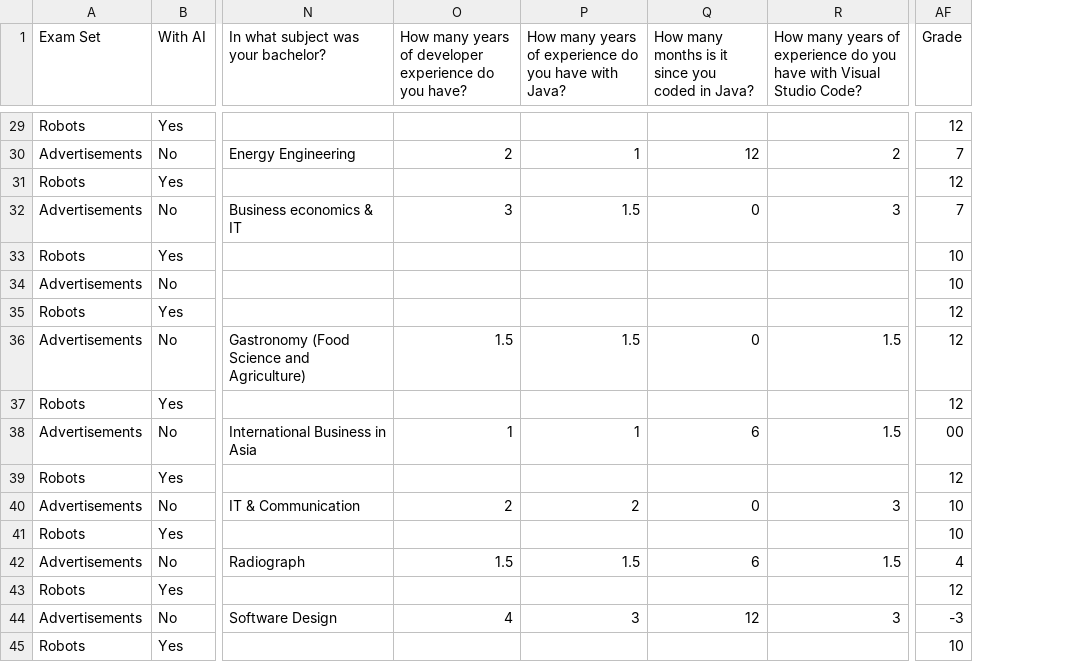
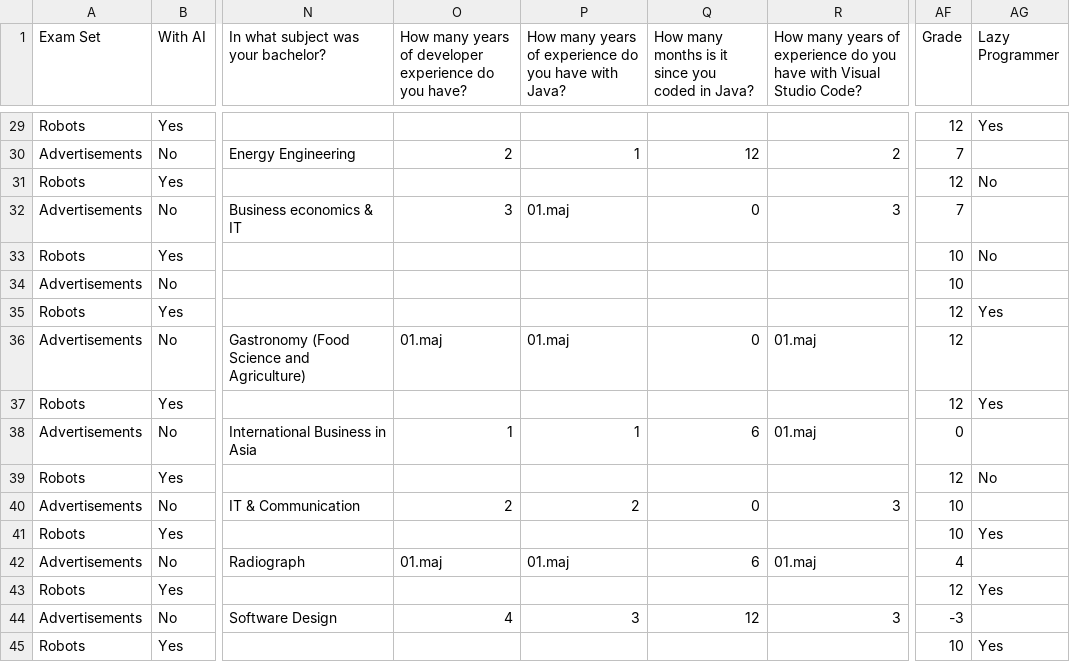
Before and after one commit to cseetreview/review_project, a CSV file: data.csv, drawn as a sheet; only a part is shown, gaps mark what is left out; the diff covers the shown part only; the diff names each change by its address in the sheet, - before the commit and + after, or states it on an @@ line.

Commit message:
lazy programmer to data

```diff
--- a/data.csv
+++ b/data.csv
+column AG (Lazy Programmer), rows 29-45: Yes |  | No |  | No |  | Yes |  | Yes |  | No |  | Yes |  | Yes |  | Yes
-P32: 1.5
+P32: 01.maj
-O36: 1.5
+O36: 01.maj
-P36: 1.5
+P36: 01.maj
-R36: 1.5
+R36: 01.maj
-R38: 1.5
+R38: 01.maj
-AF38 (Grade): 00
+AF38 (Grade): 0
-O42: 1.5
+O42: 01.maj
-P42: 1.5
+P42: 01.maj
-R42: 1.5
+R42: 01.maj
```
Also changed, not shown: 14 edited cells elsewhere in this file.
